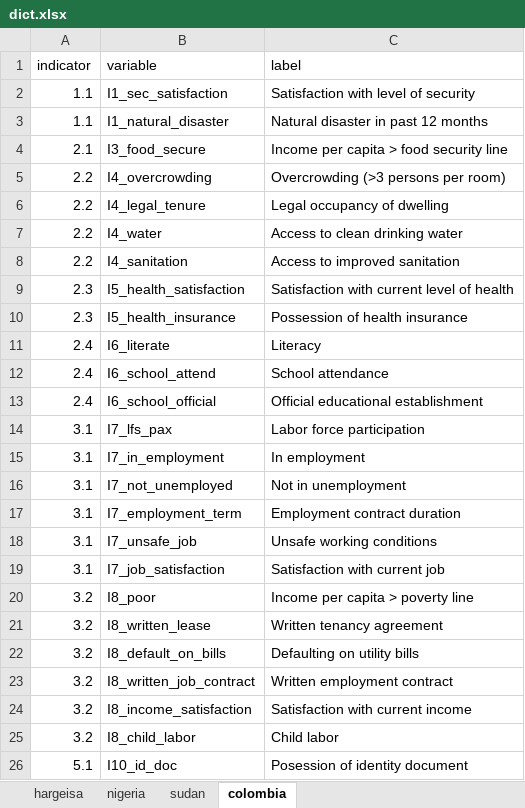
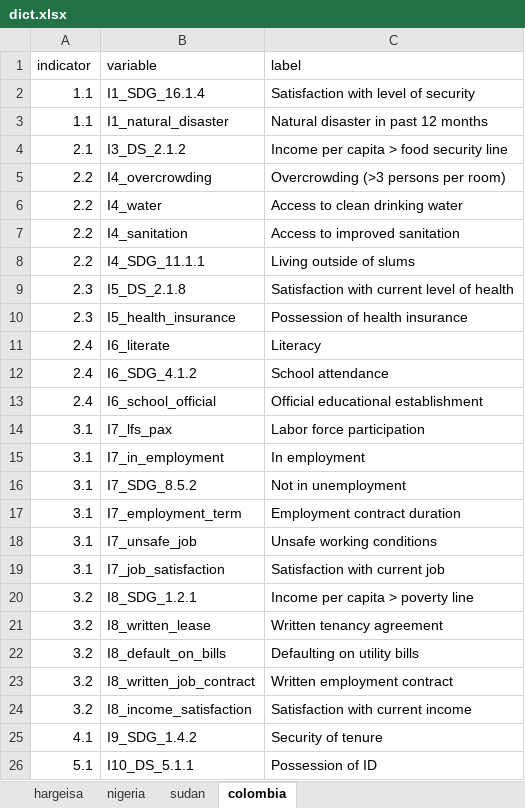
Before and after one commit to SigWeber/DurableSolutions_simulation, an Excel workbook: Data/dict.xlsx, sheet colombia, drawn as a sheet; values as stored, in another font and other column widths than the file's, no borders; removed rows and columns are numbered as before the commit, all else as after; the diff names each change by its address in the sheet, - before the commit and + after, or states it on an @@ line.

Commit message:
Revision of indicators for colombia, dict

```diff
--- a/Data/dict.xlsx (sheet colombia)
+++ b/Data/dict.xlsx (sheet colombia)
-B2 (variable): I1_sec_satisfaction
+B2 (variable): I1_SDG_16.1.4
-B4 (variable): I3_food_secure
+B4 (variable): I3_DS_2.1.2
-row 6: 2.2 | I4_legal_tenure | Legal occupancy of dwelling
+row 8: 2.2 | I4_SDG_11.1.1 | Living outside of slums
-B9 (variable): I5_health_satisfaction
+B9 (variable): I5_DS_2.1.8
-B12 (variable): I6_school_attend
+B12 (variable): I6_SDG_4.1.2
-B16 (variable): I7_not_unemployed
+B16 (variable): I7_SDG_8.5.2
-B20 (variable): I8_poor
+B20 (variable): I8_SDG_1.2.1
-row 25: 3.2 | I8_child_labor | Child labor
-row 26: 5.1 | I10_id_doc | Posession of identity document
+row 25: 4.1 | I9_SDG_1.4.2 | Security of tenure
+row 26: 5.1 | I10_DS_5.1.1 | Possession of ID
```
Also changed, not shown: 1 other file.
